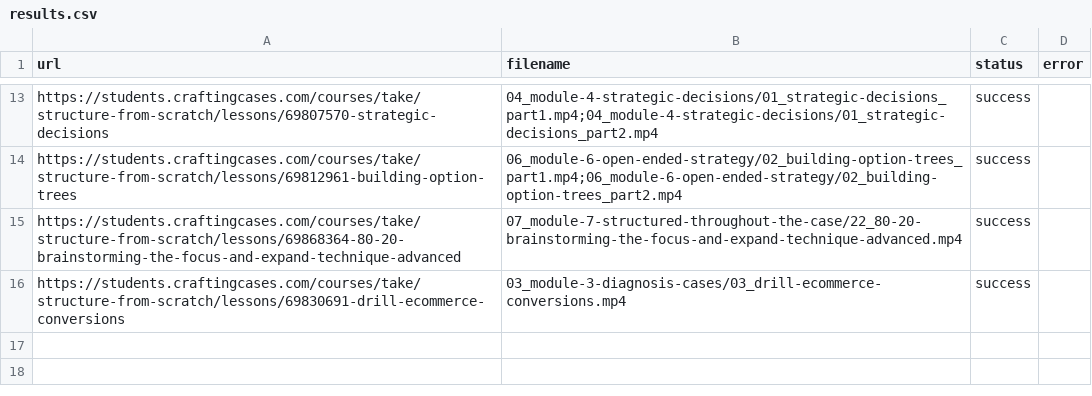
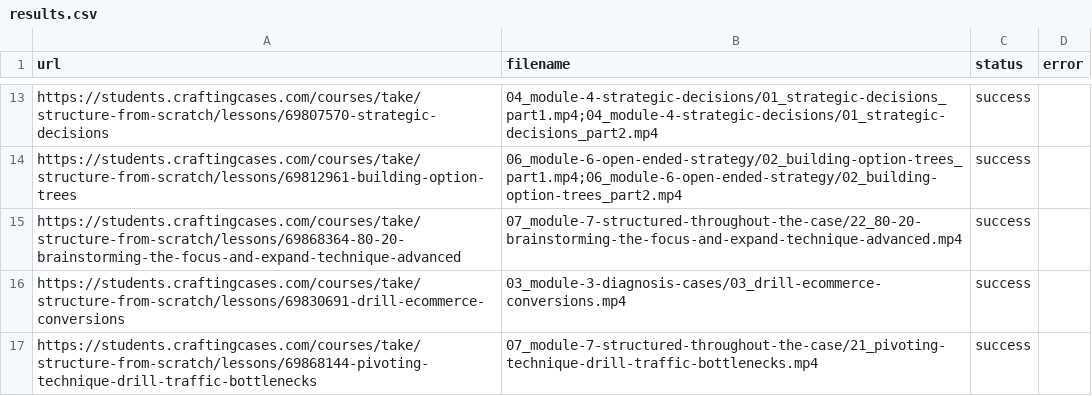
Before and after one commit to coyote1992/recordings_CC, a CSV file: results.csv, drawn as a sheet; only a part is shown, gaps mark what is left out; the diff names each change by its address in the sheet, - before the commit and + after, or states it on an @@ line.

```diff
--- a/results.csv
+++ b/results.csv
+row 17: https://students.craftingcases.com/courses/take/structure-from-scratch/lessons/69868144-pivoting-technique-drill-traffic-bottlenecks | 07_module-7-structured-throughout-the-case/21_pivoting-technique-drill-traffic-bottlenecks.mp4 | success
```
Also changed, not shown: 1 other file.
